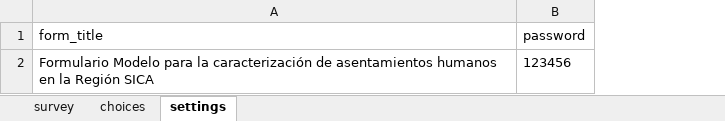
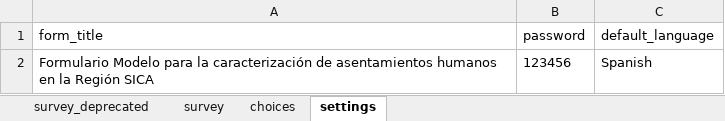
Before and after one commit to Sud-Austral/propuesta_kobol, an Excel workbook: intento.xlsx, sheet settings, drawn as a sheet; values as stored, in another font and other column widths than the file's, no borders; the diff names each change by its address in the sheet, - before the commit and + after, or states it on an @@ line.

```diff
--- a/intento.xlsx (sheet settings)
+++ b/intento.xlsx (sheet settings)
+sheet tab: survey_deprecated
+column C (default_language), row 2: Spanish
```
Also changed, not shown: sheet choices, sheet survey, base.xlsx, 11 other files.
